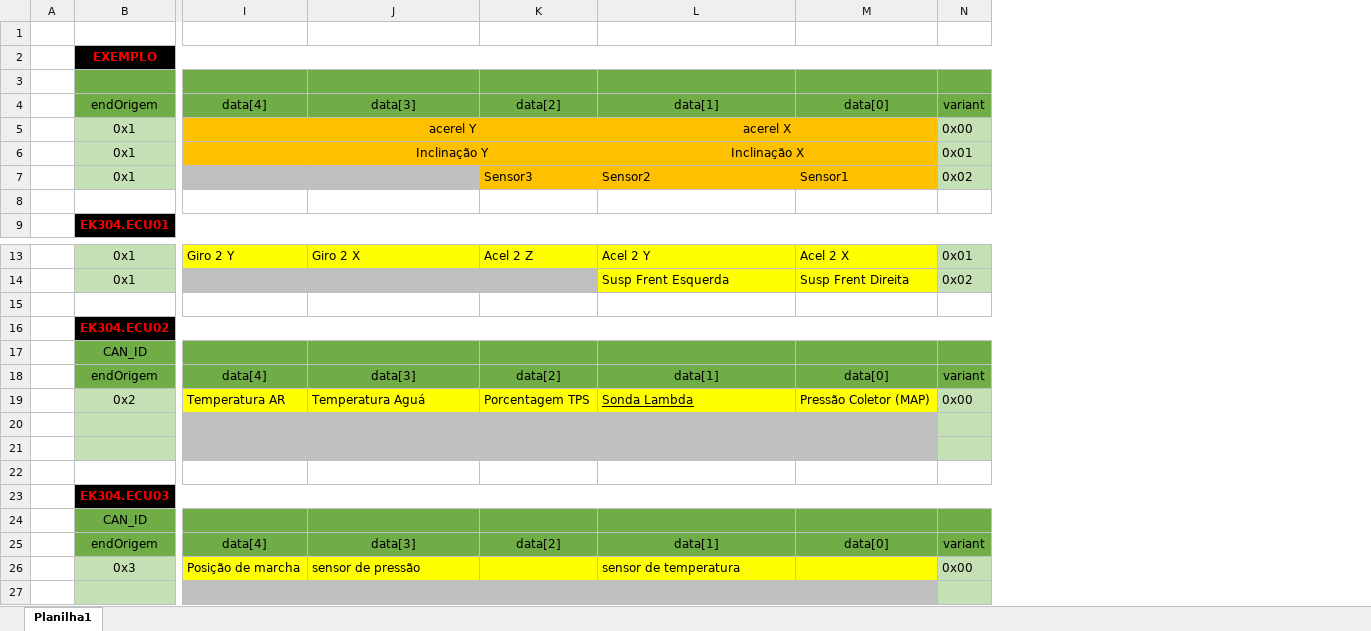
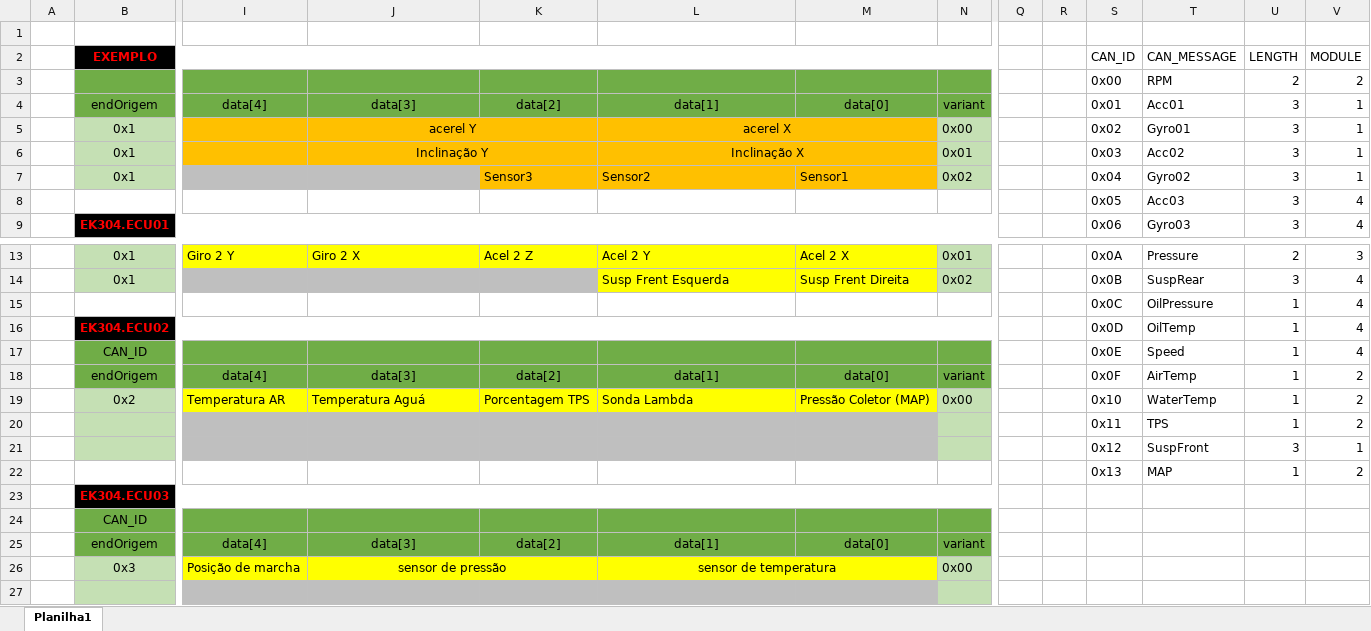
Before and after one commit to FormulaUTFPR/EK304, an Excel workbook: Firmwares/Tabela de codificação de sensores.xlsx, sheet Planilha1, drawn as a sheet; only a part is shown, gaps mark what is left out; values as stored, in another font and other column widths than the file's, no borders; rows hold the shown columns only; the diff names each change by its address in the sheet, - before the commit and + after, or states it on an @@ line.

```diff
--- a/Firmwares/Tabela de codificação de sensores.xlsx (sheet Planilha1)
+++ b/Firmwares/Tabela de codificação de sensores.xlsx (sheet Planilha1)
+column Q, empty
+column R, empty
+column S, rows 2-9: CAN_ID | 0x00 | 0x01 | 0x02 | 0x03 | 0x04 | 0x05 | 0x06; rows 13-22: 0x0A | 0x0B | 0x0C | 0x0D | 0x0E | 0x0F | 0x10 | 0x11 | 0x12 | 0x13
+column T, rows 2-9: CAN_MESSAGE | RPM | Acc01 | Gyro01 | Acc02 | Gyro02 | Acc03 | Gyro03; rows 13-22: Pressure | SuspRear | OilPressure | OilTemp | Speed | AirTemp | WaterTemp | TPS | SuspFront | MAP
+column U, rows 2-9: LENGTH | 2 | 3 | 3 | 3 | 3 | 3 | 3; rows 13-22: 2 | 3 | 1 | 1 | 1 | 1 | 1 | 1 | 3 | 1
+column V, rows 2-9: MODULE | 2 | 1 | 1 | 1 | 1 | 4 | 4; rows 13-22: 3 | 4 | 4 | 4 | 4 | 2 | 2 | 2 | 1 | 2
-row 8: (empty)
+row 8:  |  |  |  |  |  |  |  |  |  | 0x05 | Acc03 | 3 | 4
-row 15: (empty)
+row 15:  |  |  |  |  |  |  |  |  |  | 0x0C | OilPressure | 1 | 4
-L19 underline: on
+L19 underline: off
-row 22: (empty)
+row 22:  |  |  |  |  |  |  |  |  |  | 0x13 | MAP | 1 | 2
-J26 alignment: left
+J26 alignment: center
+J26:K26 merged
-L26 alignment: left
+L26 alignment: center
+L26:M26 merged
```
Also changed, not shown: 4 other files.
